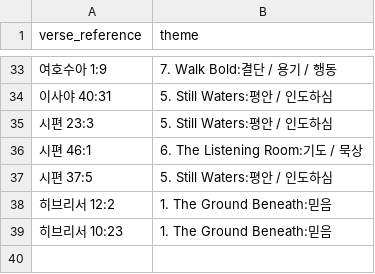
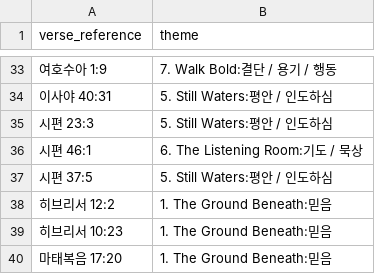
Before and after one commit to gohgeo-lang/work-agents, a CSV file: letter-for-living/logs/used-themes.csv, drawn as a sheet; only a part is shown, gaps mark what is left out.

```diff
--- a/letter-for-living/logs/used-themes.csv
+++ b/letter-for-living/logs/used-themes.csv
@@ -39 +39,2 @@ verse_reference,theme
 히브리서 10:23,1. The Ground Beneath:믿음
+마태복음 17:20,1. The Ground Beneath:믿음
```
Also changed, not shown: letter-for-living/logs/blog-log.csv, letter-for-living/logs/posters-log.csv, 20 other files.
